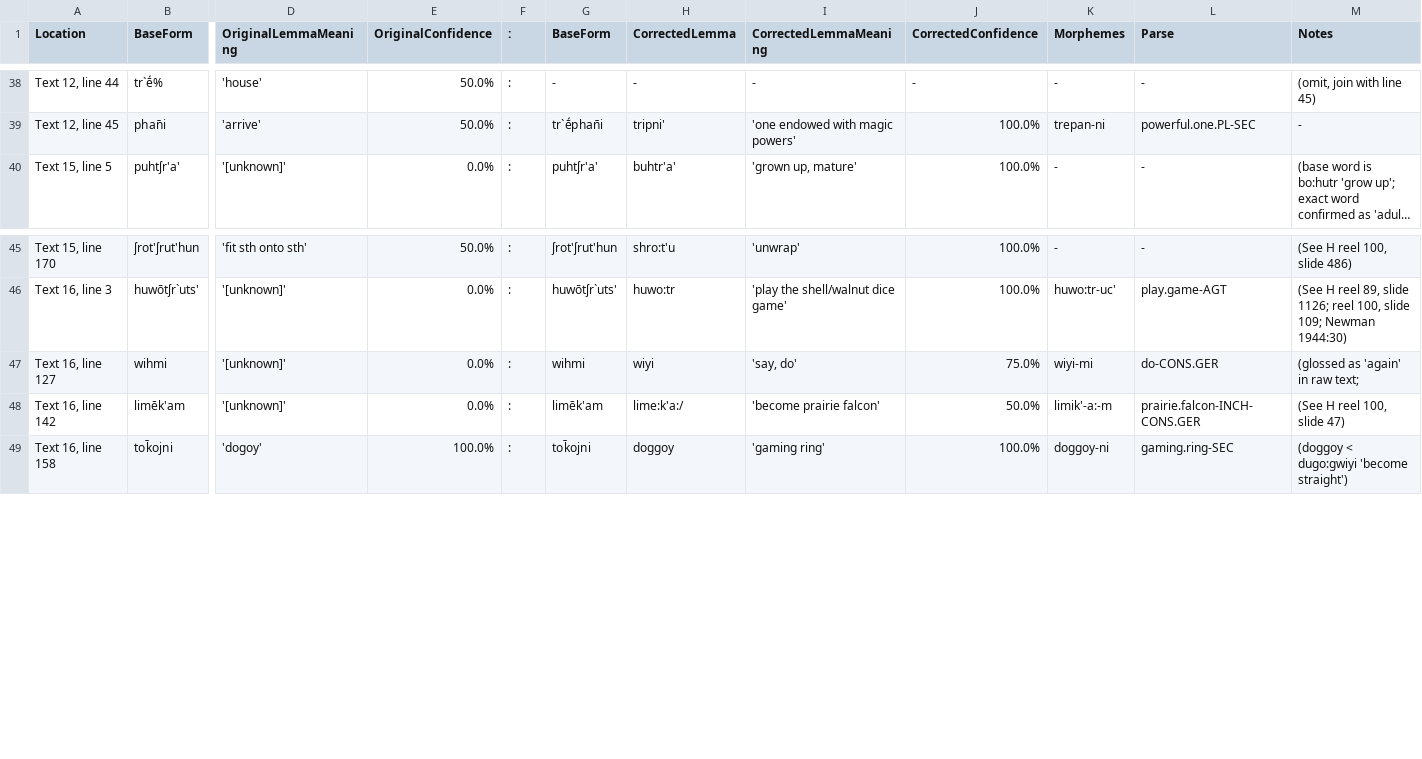
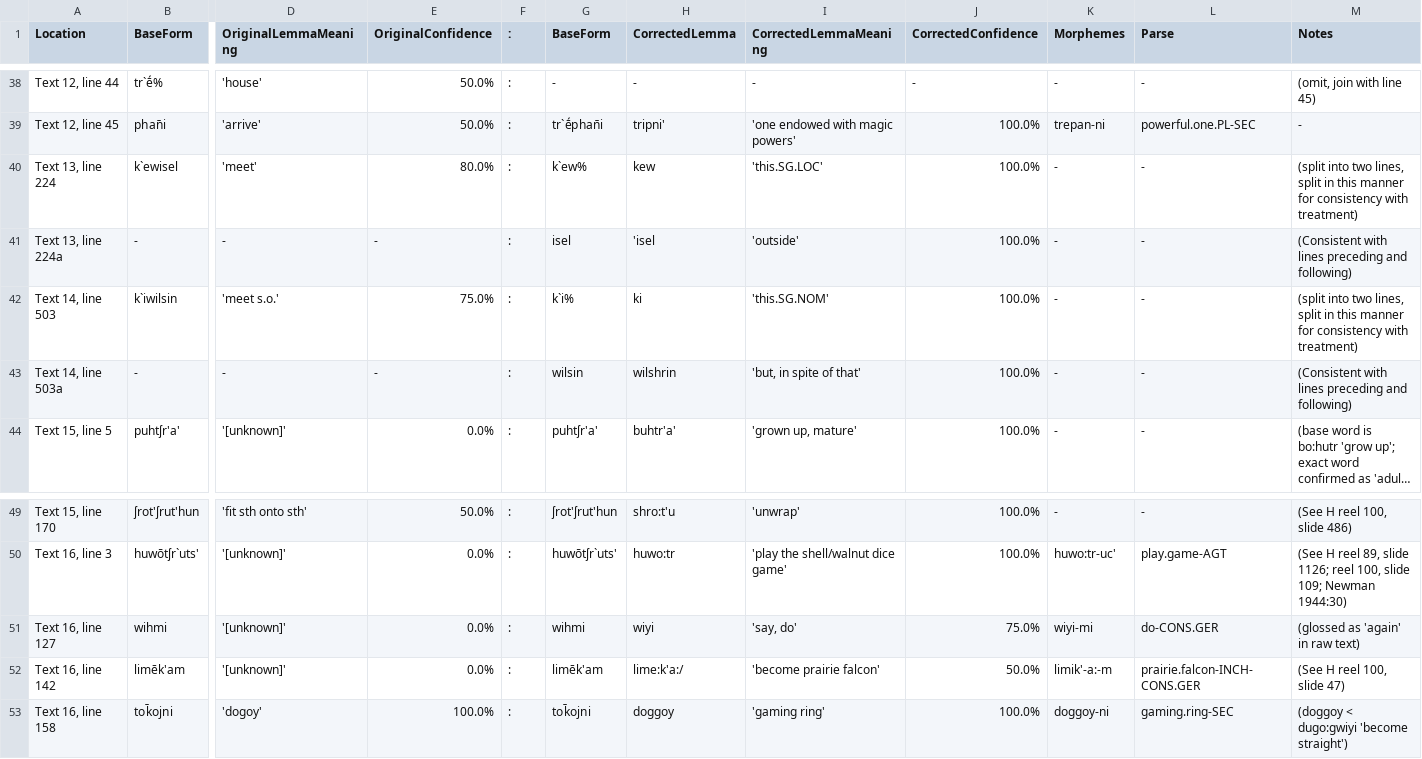
Before and after one commit to nathanmwhite/yowlumne_wield, a TSV file: processed_data/corrections.tsv, drawn as a sheet; only a part is shown, gaps mark what is left out; long unchanged cells end in …; addresses are those after the commit; rows hold the shown columns only; the diff names each change by its address in the sheet, - before the commit and + after, or states it on an @@ line.

Commit message:
Update corrections.tsv

```diff
--- a/processed_data/corrections.tsv
+++ b/processed_data/corrections.tsv
+row 40: Text 13, line 224 | k`ewisel | 'meet' | 80.0% | : | k`ew% | kew | 'this.SG.LOC' | 100.0% | - | - | (split into two lines, split in this manner for consistency with treatment)
+row 41: Text 13, line 224a | - | - | - | : | isel | 'isel | 'outside' | 100.0% | - | - | (Consistent with lines preceding and following)
+row 42: Text 14, line 503 | k`iwilsin | 'meet s.o.' | 75.0% | : | k`i% | ki | 'this.SG.NOM' | 100.0% | - | - | (split into two lines, split in this manner for consistency with treatment)
+row 43: Text 14, line 503a | - | - | - | : | wilsin | wilshrin | 'but, in spite of that' | 100.0% | - | - | (Consistent with lines preceding and following)
-M51 (Notes): (glossed as 'again' in raw text;
+M51 (Notes): (glossed as 'again' in raw text)
```
